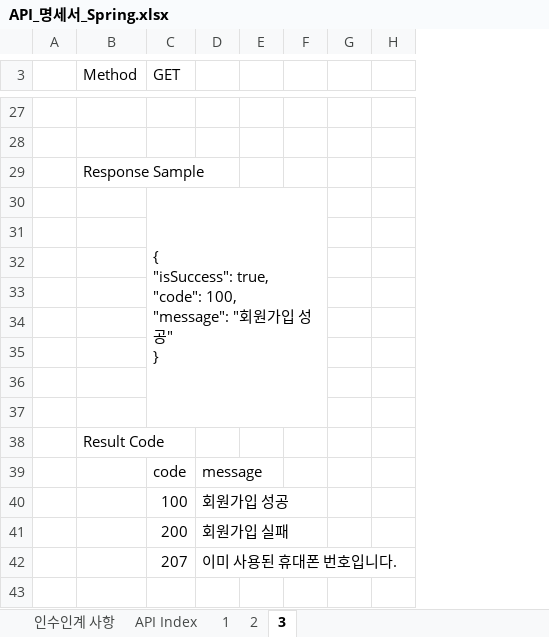
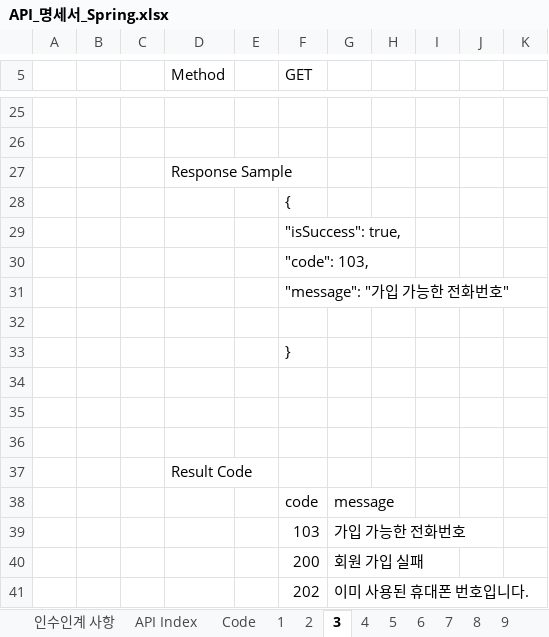
Before and after one commit to springin98/ASAC_Server_Spring, an Excel workbook: API_명세서_Spring.xlsx, sheet 3, drawn as a sheet; only a part is shown, gaps mark what is left out; values as stored, in another font and other column widths than the file's, no cell formats; removed rows and columns are numbered as before the commit, all else as after; ↵ is a line break in a cell; the diff covers the shown part only; the diff names each change by its address in the sheet, - before the commit and + after, or states it on an @@ line.

```diff
--- a/API_명세서_Spring.xlsx (sheet 3)
+++ b/API_명세서_Spring.xlsx (sheet 3)
+sheet tab: Code
+sheet tab: 4
+sheet tab: 5
+sheet tab: 6
+sheet tab: 7
+sheet tab: 8
+sheet tab: 9
-column A, empty
+column A, empty
+column B, empty
+column C, empty
+column E, empty
-F28 (GET): { ↵ "isSuccess": true, ↵ "code": 100, ↵ "message": "회원가입 성공" ↵ }
+F28 (GET): {
-C30:F37 merged
+row 29:  |  |  |  |  | "isSuccess": true,
+row 30:  |  |  |  |  | "code": 103,
+row 31:  |  |  |  |  | "message": "가입 가능한 전화번호"
-F33 (GET): (empty)
+F33 (GET): }
-row 33: (empty)
-row 34: (empty)
-row 40:  |  | 100 | 회원가입 성공
+row 39:  |  |  |  |  | 103 | 가입 가능한 전화번호
-G40: 회원가입 실패
+G40: 회원 가입 실패
-F41 (GET): 207
+F41 (GET): 202
```
Also changed, not shown: 4 added rows, 6 removed rows and 4 edited cells elsewhere in this sheet, sheet 1, sheet 2, sheet API Index, other sheet tabs, cell formats, 1 other file.
